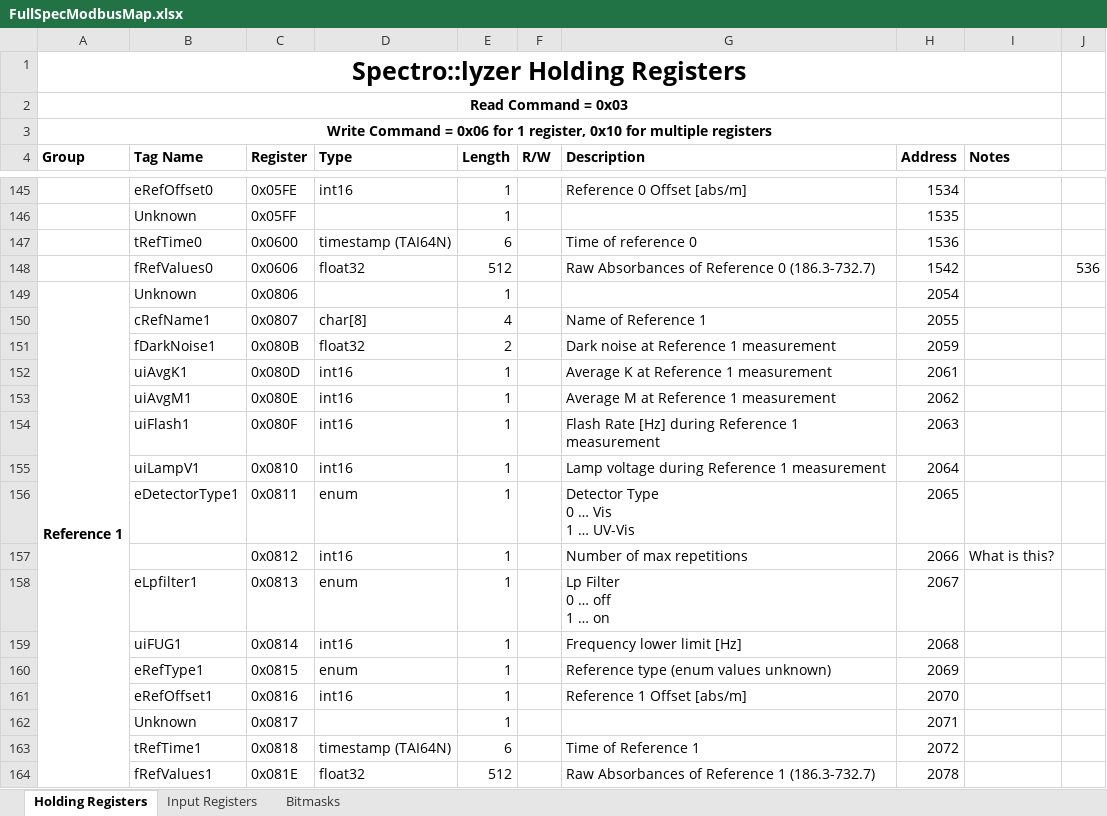
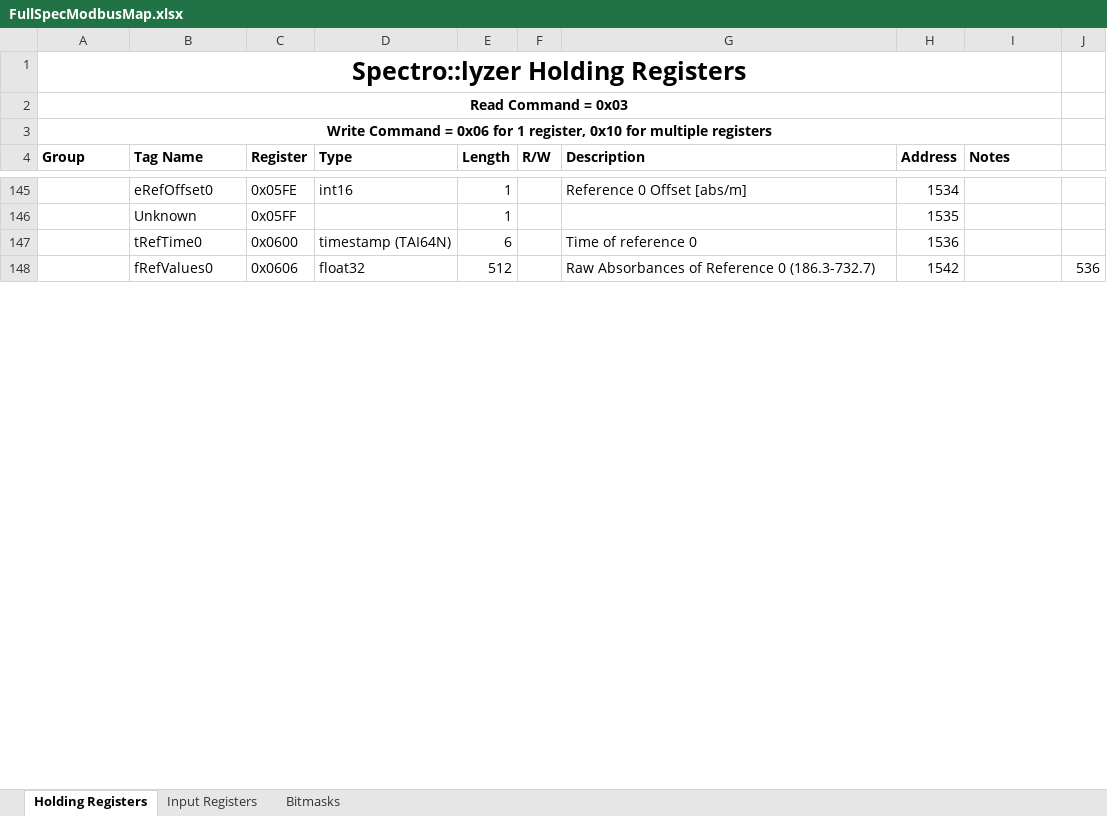
Before and after one commit to StroudCenter/S-CAN-Modbus, an Excel workbook: FullSpecModbusMap.xlsx, sheet Holding Registers, drawn as a sheet; only a part is shown, gaps mark what is left out; values as stored, in another font and other column widths than the file's, no borders; ↵ is a line break in a cell; the diff covers the shown part only; the diff names each change by its address in the sheet, - before the commit and + after, or states it on an @@ line.

```diff
--- a/FullSpecModbusMap.xlsx (sheet Holding Registers)
+++ b/FullSpecModbusMap.xlsx (sheet Holding Registers)
@@ row 149 hidden: Reference 1 | Unknown | 0x0806 |  | 1 |  |  | 2054 @@
@@ row 150 hidden:  | cRefName1 | 0x0807 | char[8] | 4 |  | Name of Reference 1 | 2055 @@
@@ row 151 hidden:  | fDarkNoise1 | 0x080B | float32 | 2 |  | Dark noise at Reference 1 measurement | 2059 @@
@@ row 152 hidden:  | uiAvgK1 | 0x080D | int16 | 1 |  | Average K at Reference 1 measurement | 2061 @@
@@ row 153 hidden:  | uiAvgM1 | 0x080E | int16 | 1 |  | Average M at Reference 1 measurement | 2062 @@
@@ row 154 hidden:  | uiFlash1 | 0x080F | int16 | 1 |  | Flash Rate [Hz] during Reference 1 measurement | 2063 @@
@@ row 155 hidden:  | uiLampV1 | 0x0810 | int16 | 1 |  | Lamp voltage during Reference 1 measurement | 2064 @@
@@ row 156 hidden:  | eDetectorType1 | 0x0811 | enum | 1 |  | Detector Type ↵ 0 … Vis ↵ 1 … UV-Vis | 2065 @@
@@ row 157 hidden:  |  | 0x0812 | int16 | 1 |  | Number of max repetitions | 2066 | What is this? @@
@@ row 158 hidden:  | eLpfilter1 | 0x0813 | enum | 1 |  | Lp Filter ↵ 0 … off ↵ 1 … on | 2067 @@
@@ row 159 hidden:  | uiFUG1 | 0x0814 | int16 | 1 |  | Frequency lower limit [Hz] | 2068 @@
@@ row 160 hidden:  | eRefType1 | 0x0815 | enum | 1 |  | Reference type (enum values unknown) | 2069 @@
@@ row 161 hidden:  | eRefOffset1 | 0x0816 | int16 | 1 |  | Reference 1 Offset [abs/m] | 2070 @@
@@ row 162 hidden:  | Unknown | 0x0817 |  | 1 |  |  | 2071 @@
@@ row 163 hidden:  | tRefTime1 | 0x0818 | timestamp (TAI64N) | 6 |  | Time of Reference 1 | 2072 @@
@@ row 164 hidden:  | fRefValues1 | 0x081E | float32 | 512 |  | Raw Absorbances of Reference 1 (186.3-732.7) | 2078 @@
```
Also changed, not shown: 48 hidden or unhidden rows and 3 edited cells elsewhere in this sheet, sheet Input Registers, 3 other files.
